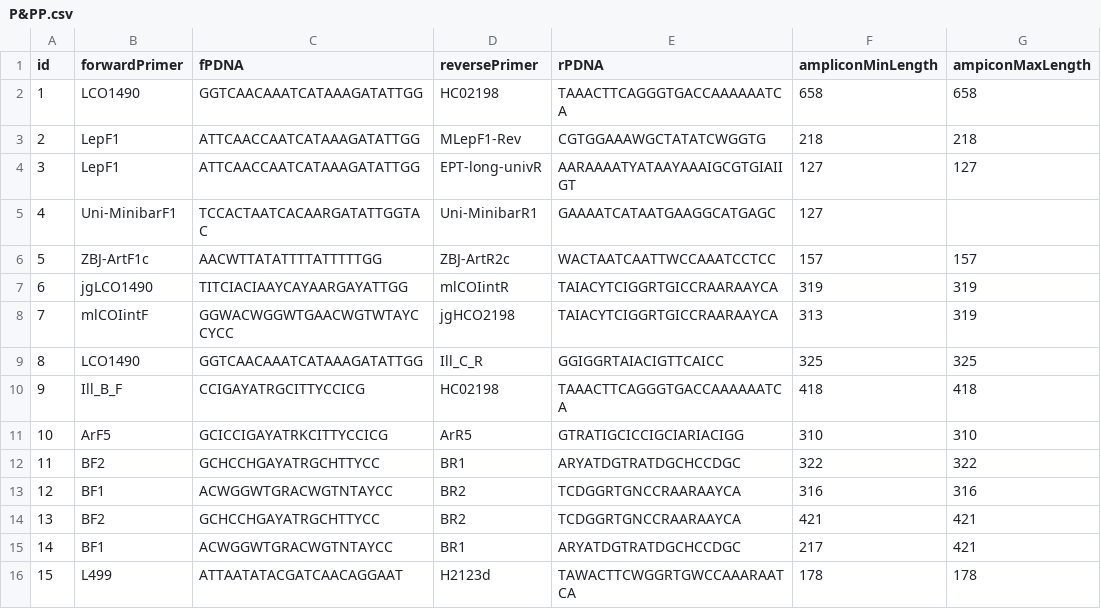
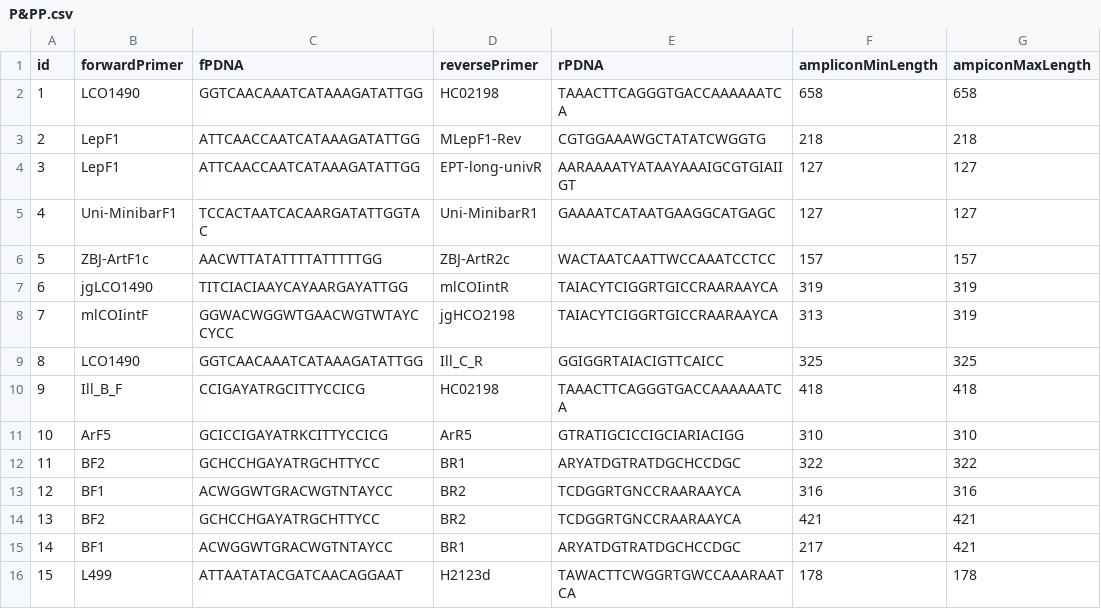
Before and after one commit to dsoldevila/QMPrimers, a CSV file: Data/P&PP.csv, drawn as a sheet.

```diff
--- a/Data/P&PP.csv
+++ b/Data/P&PP.csv
@@ -4,3 +4,3 @@ id;forwardPrimer;fPDNA;reversePrimer;rPDNA;ampliconMinLength;ampiconMaxLength
 3;LepF1;ATTCAACCAATCATAAAGATATTGG;EPT-long-univR;AARAAAATYATAAYAAAIGCGTGIAIIGT;127;127
-4;Uni-MinibarF1;TCCACTAATCACAARGATATTGGTAC;Uni-MinibarR1;GAAAATCATAATGAAGGCATGAGC;127
+4;Uni-MinibarF1;TCCACTAATCACAARGATATTGGTAC;Uni-MinibarR1;GAAAATCATAATGAAGGCATGAGC;127;127
 5;ZBJ-ArtF1c;AACWTTATATTTTATTTTTGG;ZBJ-ArtR2c;WACTAATCAATTWCCAAATCCTCC;157;157
```
Also changed, not shown: 3 other files.
